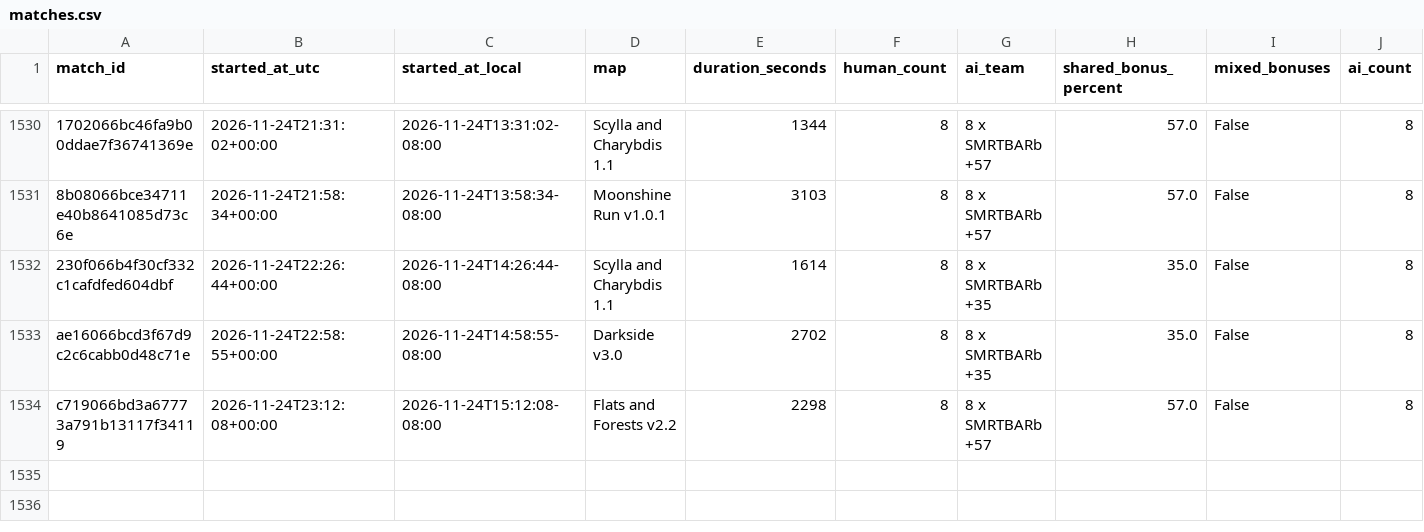
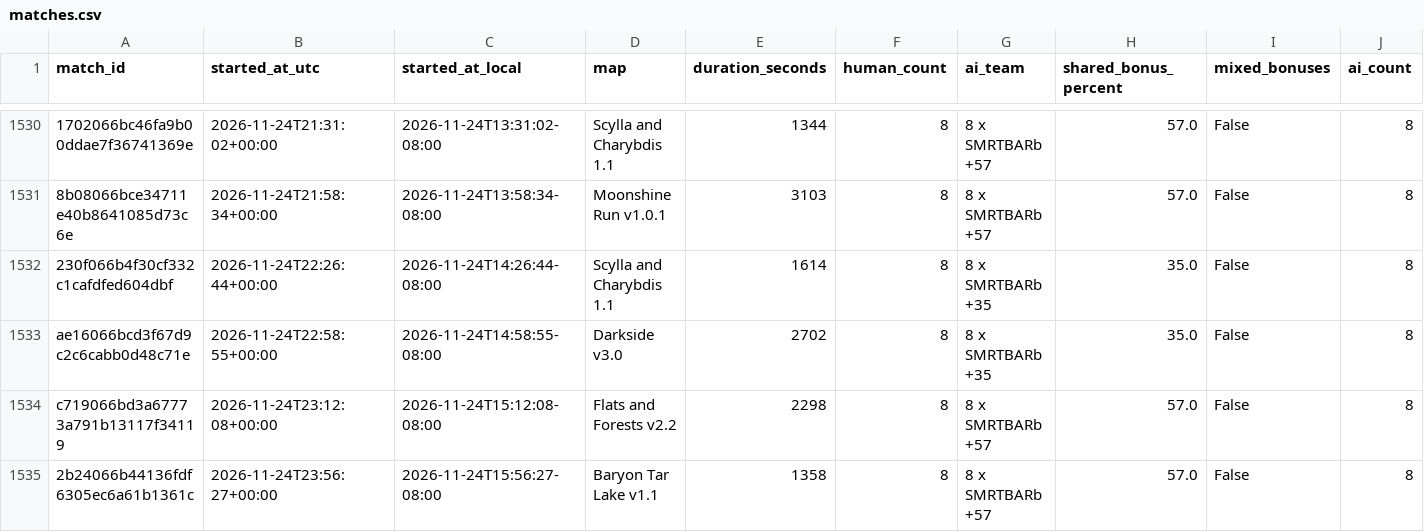
Before and after one commit to Barscrewl/BarbOS, a CSV file: public/fixed_seed/matches.csv, drawn as a sheet; only a part is shown, gaps mark what is left out; rows hold the shown columns only; the diff names each change by its address in the sheet, - before the commit and + after, or states it on an @@ line.

```diff
--- a/public/fixed_seed/matches.csv
+++ b/public/fixed_seed/matches.csv
+row 1535: 2b24066b44136fdf6305ec6a61b1361c | 2026-11-24T23:56:27+00:00 | 2026-11-24T15:56:27-08:00 | Baryon Tar Lake v1.1 | 1358 | 8 | 8 x SMRTBARb +57 | 57.0 | False | 8
```
Also changed, not shown: data/matches_index.csv, public/fixed_seed/ratings.csv, 15 other files.
